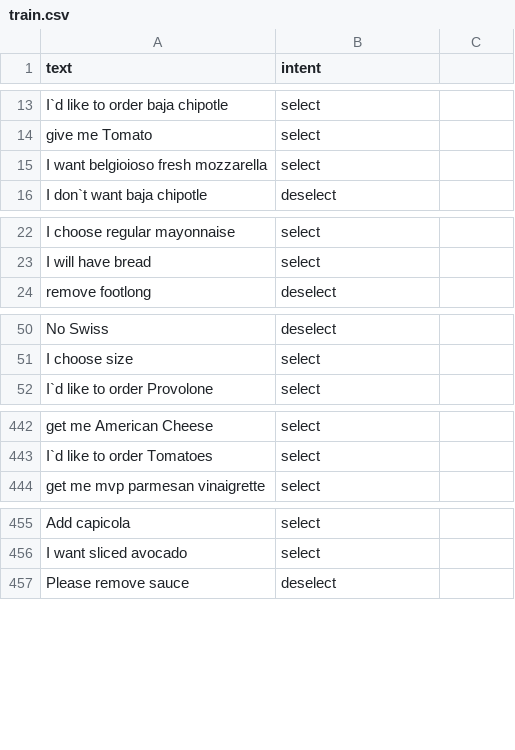
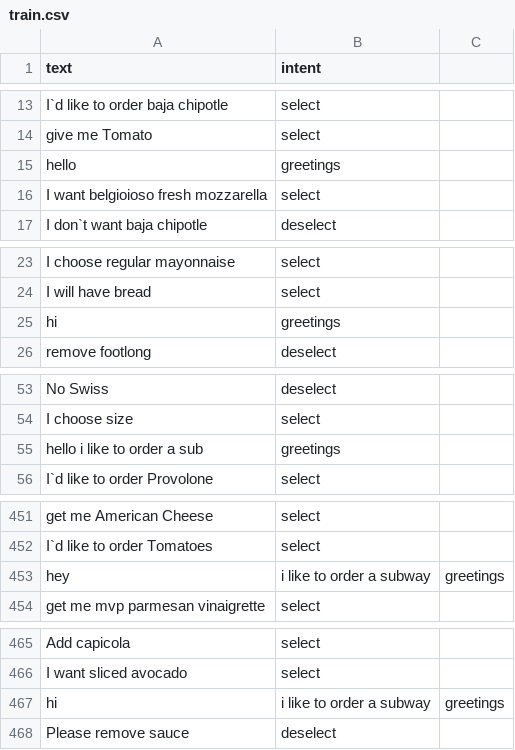
Before and after one commit to nvasu001/CS-733-Voice-Assistant-for-Food-Ordering, a CSV file: train.csv, drawn as a sheet; only a part is shown, gaps mark what is left out; the diff covers the shown part only.

```diff
--- a/train.csv
+++ b/train.csv
@@ -14,2 +14,3 @@ I`d like to order baja chipotle,select
 give me Tomato,select
+hello,greetings
 I want belgioioso fresh mozzarella,select
@@ -23,2 +24,3 @@ I choose regular mayonnaise,select
 I will have bread,select
+hi ,greetings
 remove  footlong,deselect
@@ -51,2 +54,3 @@ No Swiss,deselect
 I choose size,select
+hello i like to order a sub,greetings
 I`d like to order Provolone,select
@@ -443,2 +452,3 @@ get me American Cheese,select
 I`d like to order Tomatoes,select
+hey,i like to order a subway,greetings
 get me mvp parmesan vinaigrette,select
@@ -456,2 +466,3 @@ Add capicola,select
 I want sliced avocado,select
+hi,i like to order a subway,greetings
 Please remove sauce,deselect
```
Also changed, not shown: 8 added rows elsewhere in this file.
